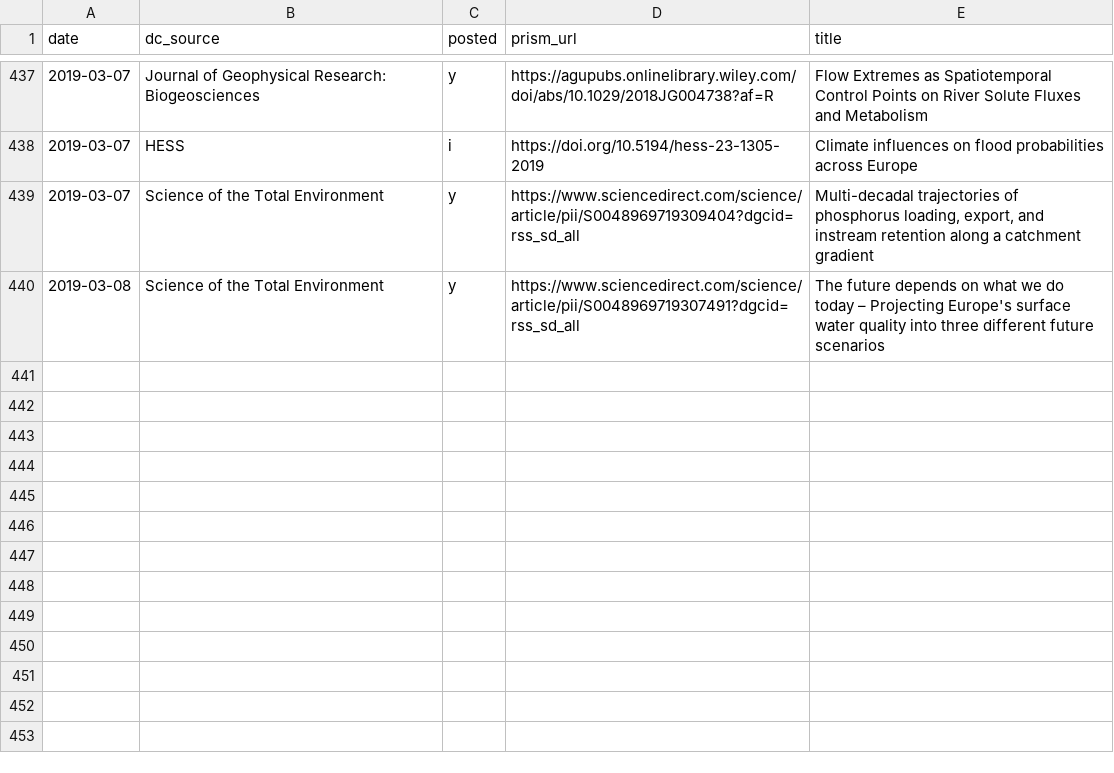
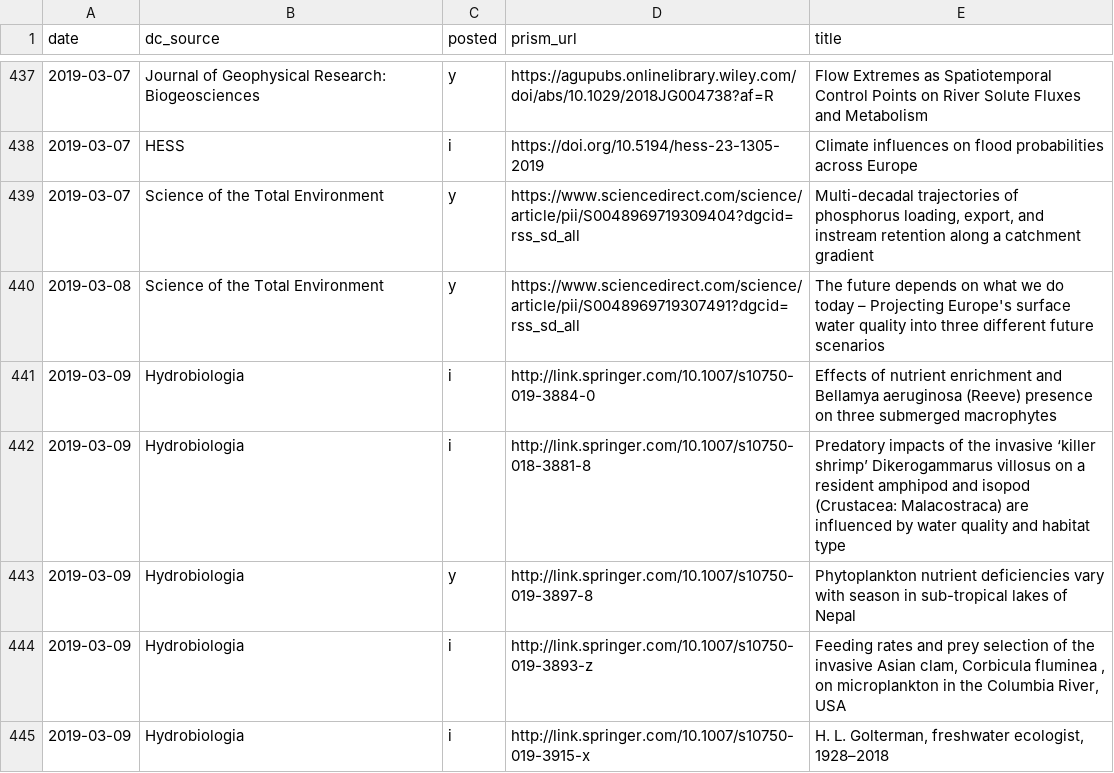
Before and after one commit to feedpapers/limnopapers, a CSV file: log.csv, drawn as a sheet; only a part is shown, gaps mark what is left out; the diff names each change by its address in the sheet, - before the commit and + after, or states it on an @@ line.

```diff
--- a/log.csv
+++ b/log.csv
+row 441: 2019-03-09 | Hydrobiologia | i | http://link.springer.com/10.1007/s10750-019-3884-0 | Effects of nutrient enrichment and Bellamya aeruginosa (Reeve) presence on three submerged macrophytes
+row 442: 2019-03-09 | Hydrobiologia | i | http://link.springer.com/10.1007/s10750-018-3881-8 | Predatory impacts of the invasive ‘killer shrimp’ Dikerogammarus villosus on a resident amphipod and isopod (Crustacea: Malacostraca) are influenced by water quality and habitat type
+row 443: 2019-03-09 | Hydrobiologia | y | http://link.springer.com/10.1007/s10750-019-3897-8 | Phytoplankton nutrient deficiencies vary with season in sub-tropical lakes of Nepal
+row 444: 2019-03-09 | Hydrobiologia | i | http://link.springer.com/10.1007/s10750-019-3893-z | Feeding rates and prey selection of the invasive Asian clam, Corbicula fluminea , on microplankton in the Columbia River, USA
+row 445: 2019-03-09 | Hydrobiologia | i | http://link.springer.com/10.1007/s10750-019-3915-x | H. L. Golterman, freshwater ecologist, 1928–2018
```
Also changed, not shown: limnopapers/keywords.csv.
